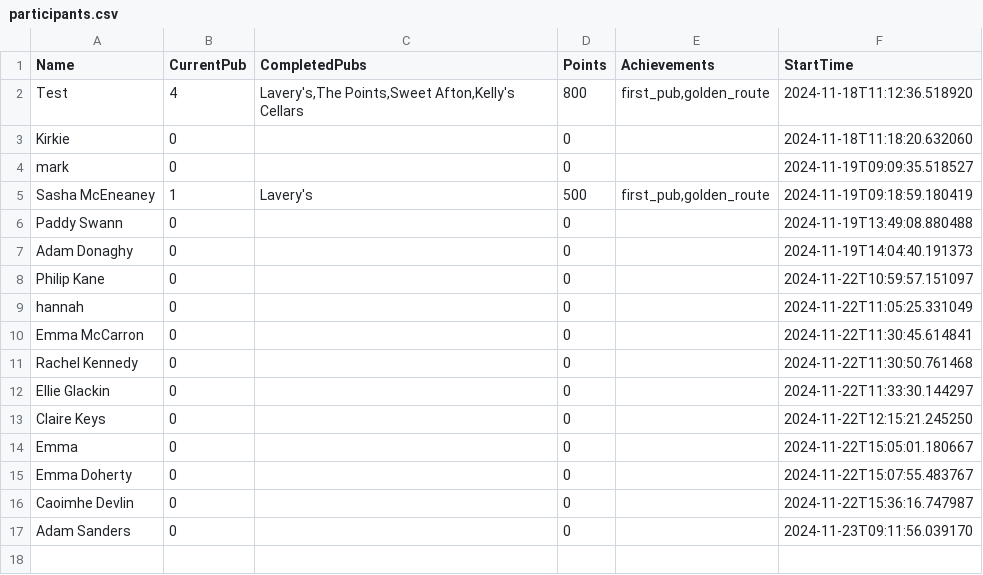
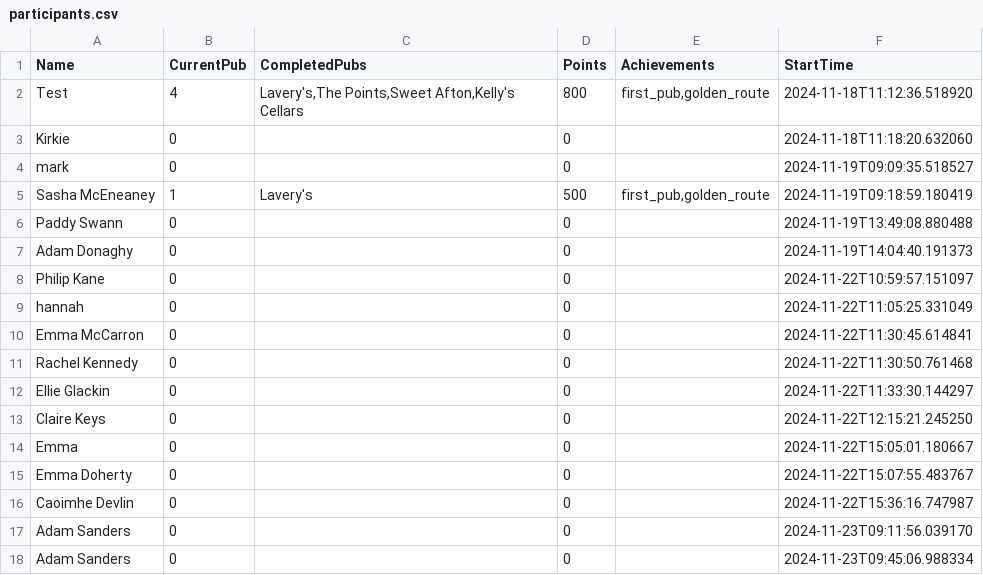
Before and after one commit to kirkpatrick8/pubcrawl, a CSV file: participants.csv, drawn as a sheet.

Commit message:
Update participants - 2024-11-23 09:45:07.394537

```diff
--- a/participants.csv
+++ b/participants.csv
@@ -17 +17,2 @@ Caoimhe Devlin,0,,0,,2024-11-22T15:36:16.747987
 Adam Sanders ,0,,0,,2024-11-23T09:11:56.039170
+Adam Sanders,0,,0,,2024-11-23T09:45:06.988334
```
